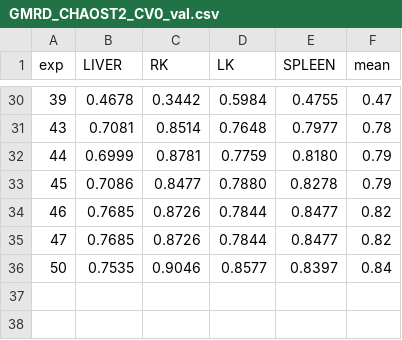
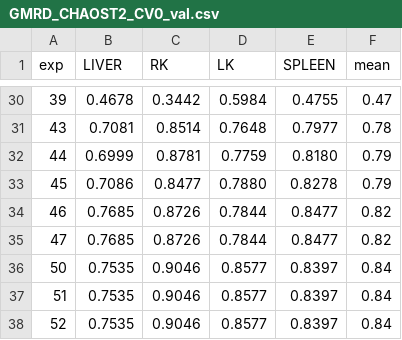
Before and after one commit to narugakuru/Net, a CSV file: GMRD_CHAOST2_CV0_val.csv, drawn as a sheet; only a part is shown, gaps mark what is left out; the diff names each change by its address in the sheet, - before the commit and + after, or states it on an @@ line.

```diff
--- a/GMRD_CHAOST2_CV0_val.csv
+++ b/GMRD_CHAOST2_CV0_val.csv
+row 37: 51 | 0.7535 | 0.9046 | 0.8577 | 0.8397 | 0.84
+row 38: 52 | 0.7535 | 0.9046 | 0.8577 | 0.8397 | 0.84
```
Also changed, not shown: 24 other files.
